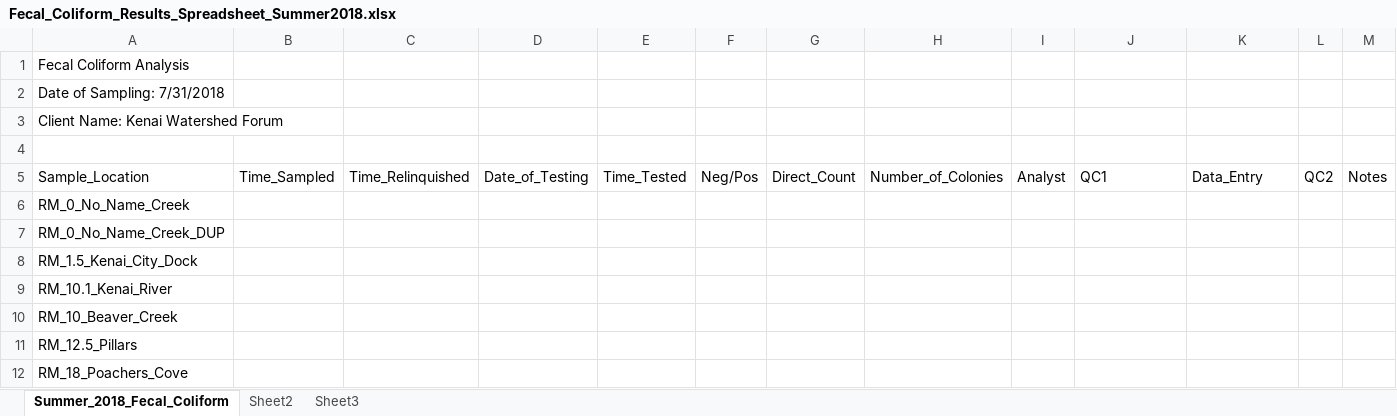
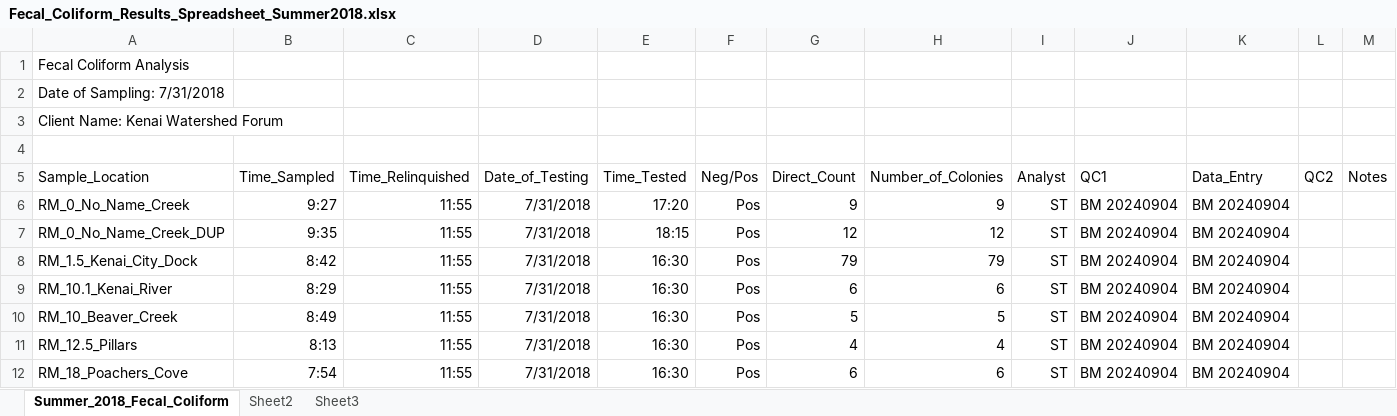
Before and after one commit to Kenai-Watershed-Forum/kenai-river-wqx-qaqc, an Excel workbook: other/input/2018/summer_2018_wqx_data/Data/Tauriainen/Fecal_Coliform_Results_Spreadsheet_Summer2018.xlsx, sheet Summer_2018_Fecal_Coliform, drawn as a sheet; only a part is shown; values as stored, in another font and other column widths than the file's, no borders; the diff covers the shown part only; the diff names each change by its address in the sheet, - before the commit and + after, or states it on an @@ line.

```diff
--- a/other/input/2018/summer_2018_wqx_data/Data/Tauriainen/Fecal_Coliform_Results_Spreadsheet_Summer2018.xlsx (sheet Summer_2018_Fecal_Coliform)
+++ b/other/input/2018/summer_2018_wqx_data/Data/Tauriainen/Fecal_Coliform_Results_Spreadsheet_Summer2018.xlsx (sheet Summer_2018_Fecal_Coliform)
-B6 (Time_Sampled): (empty)
+B6 (Time_Sampled): 9:27
-C6:C12 (Time_Relinquished): (empty)
+C6:C12 (Time_Relinquished): 11:55
-D6:D12 (Date_of_Testing): (empty)
+D6:D12 (Date_of_Testing): 7/31/2018
-E6 (Time_Tested): (empty)
+E6 (Time_Tested): 17:20
-F6:F12 (Neg/Pos): (empty)
+F6:F12 (Neg/Pos): Pos
-G6 (Direct_Count): (empty)
+G6 (Direct_Count): 9
-H6 (Number_of_Colonies): (empty)
+H6 (Number_of_Colonies): 9
-I6:I12 (Analyst): (empty)
+I6:I12 (Analyst): ST
-J6:J12 (QC1): (empty)
+J6:J12 (QC1): BM 20240904
-K6:K12 (Data_Entry): (empty)
+K6:K12 (Data_Entry): BM 20240904
-B7 (Time_Sampled): (empty)
+B7 (Time_Sampled): 9:35
-E7 (Time_Tested): (empty)
+E7 (Time_Tested): 18:15
-G7 (Direct_Count): (empty)
+G7 (Direct_Count): 12
-H7 (Number_of_Colonies): (empty)
+H7 (Number_of_Colonies): 12
-B8 (Time_Sampled): (empty)
+B8 (Time_Sampled): 8:42
-E8:E12 (Time_Tested): (empty)
+E8:E12 (Time_Tested): 16:30
-G8 (Direct_Count): (empty)
+G8 (Direct_Count): 79
-H8 (Number_of_Colonies): (empty)
+H8 (Number_of_Colonies): 79
-B9 (Time_Sampled): (empty)
+B9 (Time_Sampled): 8:29
-G9 (Direct_Count): (empty)
+G9 (Direct_Count): 6
-H9 (Number_of_Colonies): (empty)
+H9 (Number_of_Colonies): 6
-B10 (Time_Sampled): (empty)
+B10 (Time_Sampled): 8:49
-G10 (Direct_Count): (empty)
+G10 (Direct_Count): 5
-H10 (Number_of_Colonies): (empty)
+H10 (Number_of_Colonies): 5
-B11 (Time_Sampled): (empty)
+B11 (Time_Sampled): 8:13
-G11 (Direct_Count): (empty)
+G11 (Direct_Count): 4
-H11 (Number_of_Colonies): (empty)
+H11 (Number_of_Colonies): 4
-B12 (Time_Sampled): (empty)
+B12 (Time_Sampled): 7:54
-G12 (Direct_Count): (empty)
+G12 (Direct_Count): 6
-H12 (Number_of_Colonies): (empty)
+H12 (Number_of_Colonies): 6
```
Also changed, not shown: 2 added rows, 1 removed row and 162 edited cells elsewhere in this sheet, other/input/2017/summer_2017_wqx_data/Data/SWWTP/UPDATED_Summer_2017_TSS.xlsx, other/input/2019/summer_2019_wqx_data/Taurianien/Fecal_Coliform_Results_Spreadsheet_Summer2019.xlsx, 1 other file.
